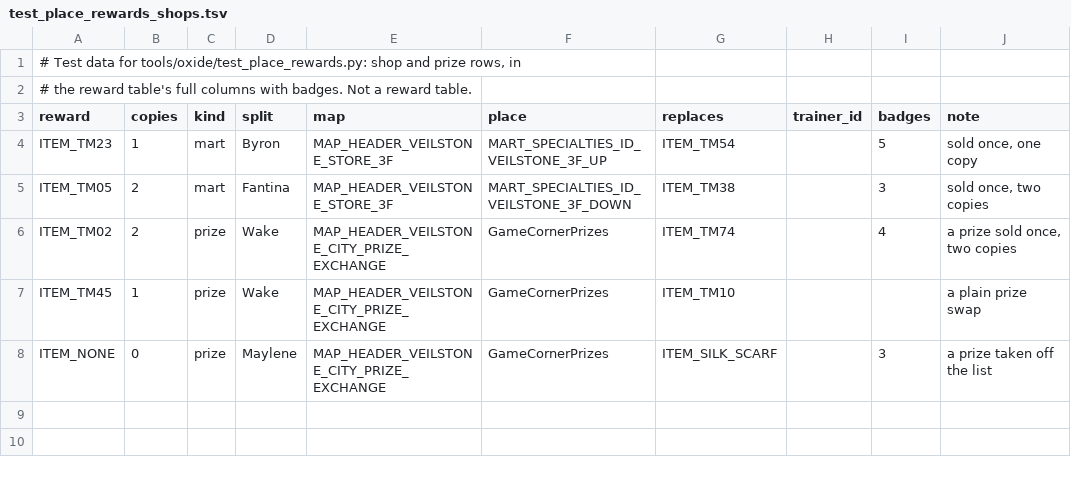
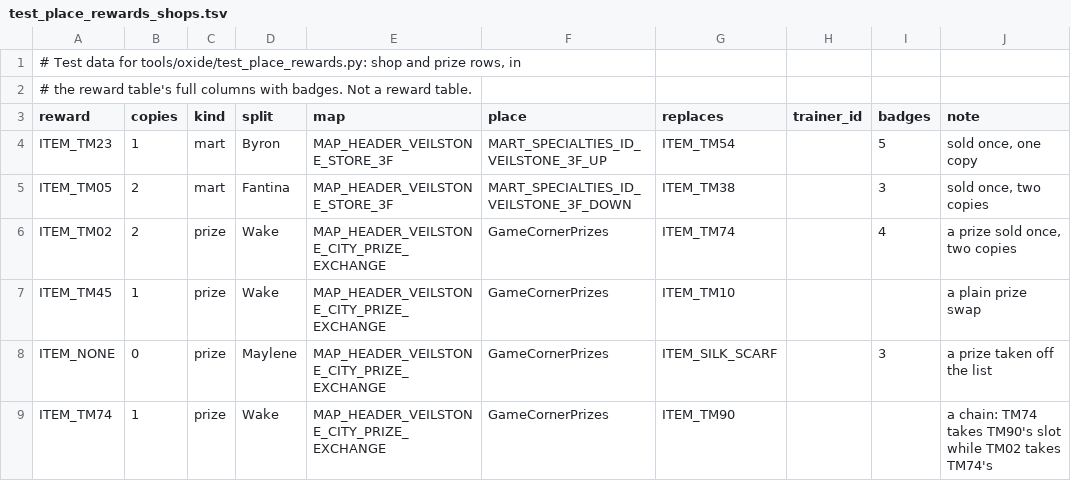
Before and after one commit to iradspinner/pokeplatinum, a TSV file: tools/oxide/test_place_rewards_shops.tsv, drawn as a sheet.

```diff
--- a/tools/oxide/test_place_rewards_shops.tsv
+++ b/tools/oxide/test_place_rewards_shops.tsv
@@ -8 +8,2 @@ ITEM_TM45	1	prize	Wake	MAP_HEADER_VEILSTONE_CITY_PRIZE_EXCHANGE	GameCornerPrizes
 ITEM_NONE	0	prize	Maylene	MAP_HEADER_VEILSTONE_CITY_PRIZE_EXCHANGE	GameCornerPrizes	ITEM_SILK_SCARF		3	a prize taken off the list
+ITEM_TM74	1	prize	Wake	MAP_HEADER_VEILSTONE_CITY_PRIZE_EXCHANGE	GameCornerPrizes	ITEM_TM90			a chain: TM74 takes TM90's slot while TM02 takes TM74's
```
Also changed, not shown: 2 other files.
